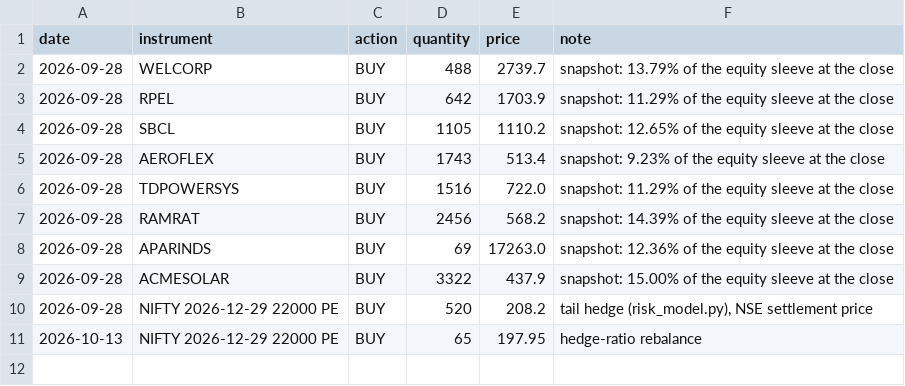
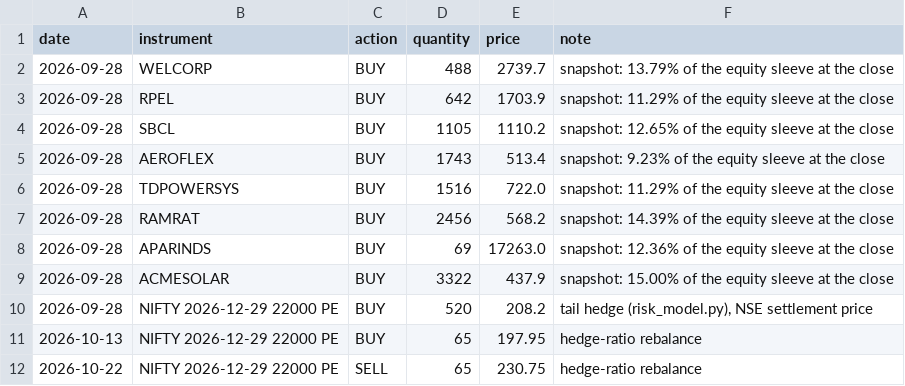
Before and after one commit to shambo1597-afk/capex-infra-portfolio, a CSV file: data/trades.csv, drawn as a sheet; the diff names each change by its address in the sheet, - before the commit and + after, or states it on an @@ line.

```diff
--- a/data/trades.csv
+++ b/data/trades.csv
+row 12: 2026-10-22 | NIFTY 2026-12-29 22000 PE | SELL | 65 | 230.75 | hedge-ratio rebalance
```
Also changed, not shown: output/hedge_strategies.csv, output/hedge_strategy_buckets.csv, 6 other files.
